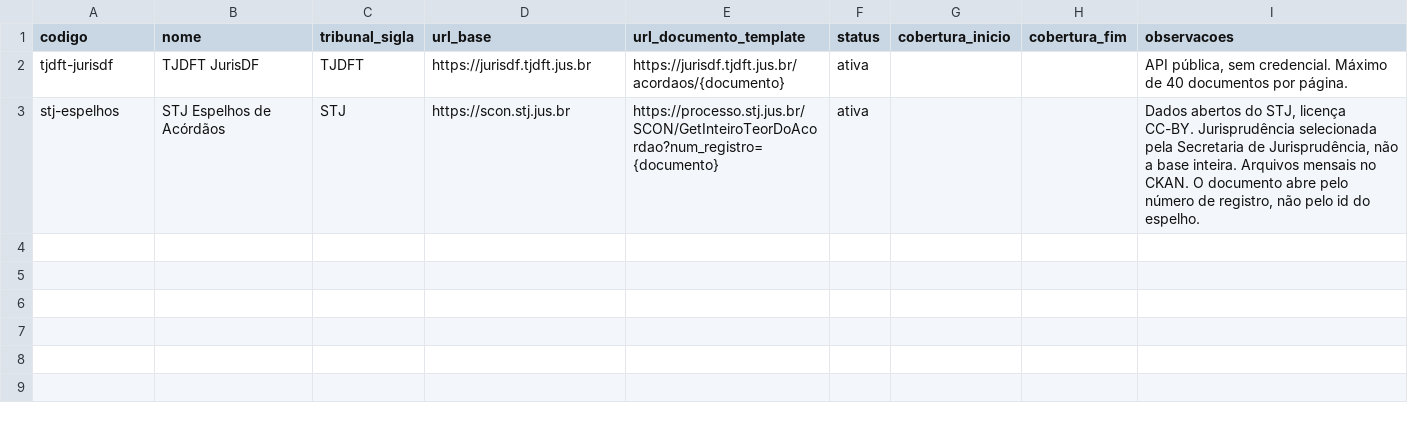
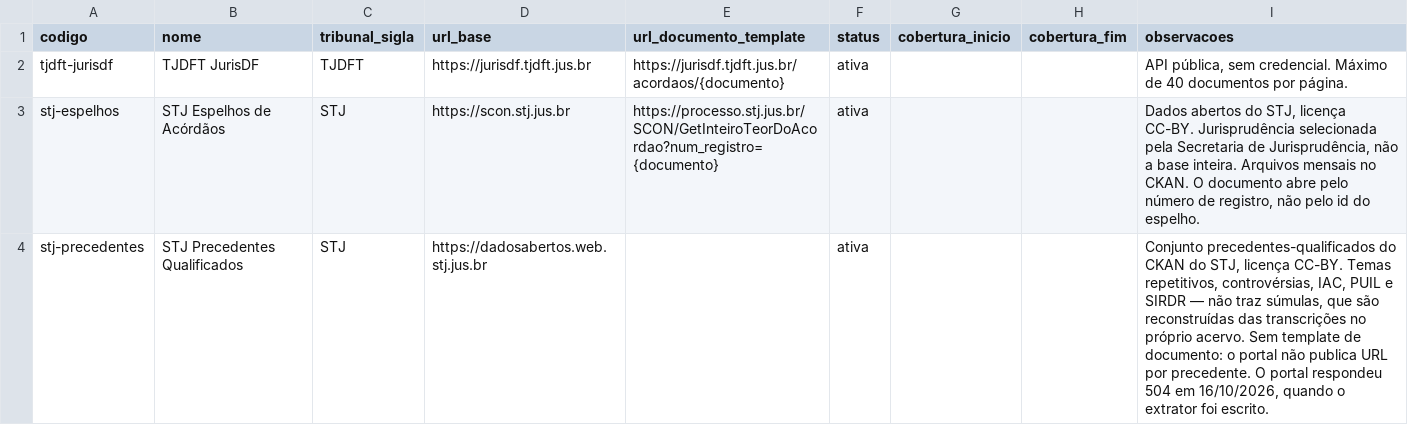
Before and after one commit to Praxis-Fatec/Case-Law, a CSV file: pipeline/transformations/seeds/fonte.csv, drawn as a sheet; the diff names each change by its address in the sheet, - before the commit and + after, or states it on an @@ line.

Commit message:
feat: register the precedent catalogue as a source of its own
The two sources registered so far carry decisions. This one carries what the
decisions cite, so the row records what it holds and, as plainly, what it does
not: the catalogue has no súmulas, which is why those are rebuilt from the
collection instead.

No document template. The portal publishes the catalogue as whole files and
gives no address per precedent, so inventing one would produce links that
answer nothing.

```diff
--- a/pipeline/transformations/seeds/fonte.csv
+++ b/pipeline/transformations/seeds/fonte.csv
+row 4: stj-precedentes | STJ Precedentes Qualificados | STJ | https://dadosabertos.web.stj.jus.br |  | ativa |  |  | Conjunto precedentes-qualificados do CKAN do STJ, licença CC-BY. Temas repetitivos, controvérsias, IAC, PUIL e SIRDR — não traz súmulas, que são reconstruídas das transcrições no próprio acervo. Sem template de documento: o portal não publica URL por precedente. O portal respondeu 504 em 16/10/2026, quando o extrator foi escrito.
```
